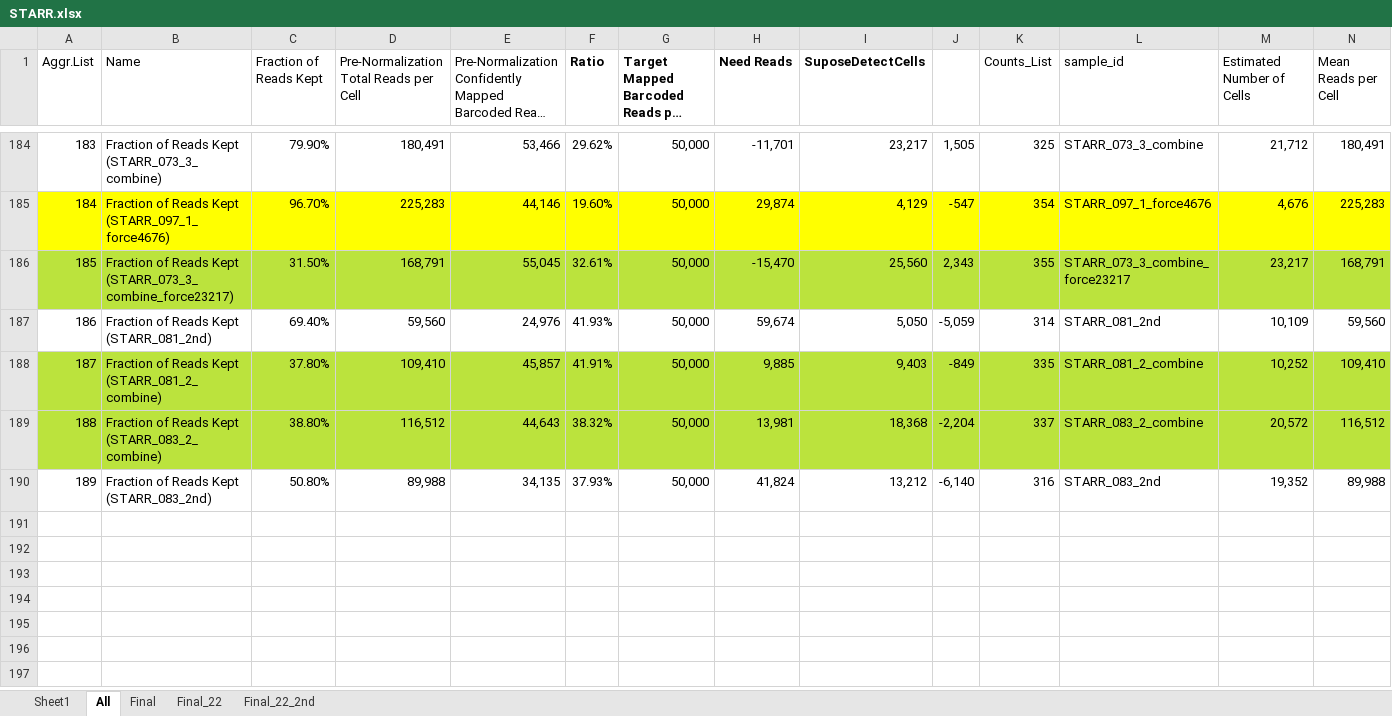
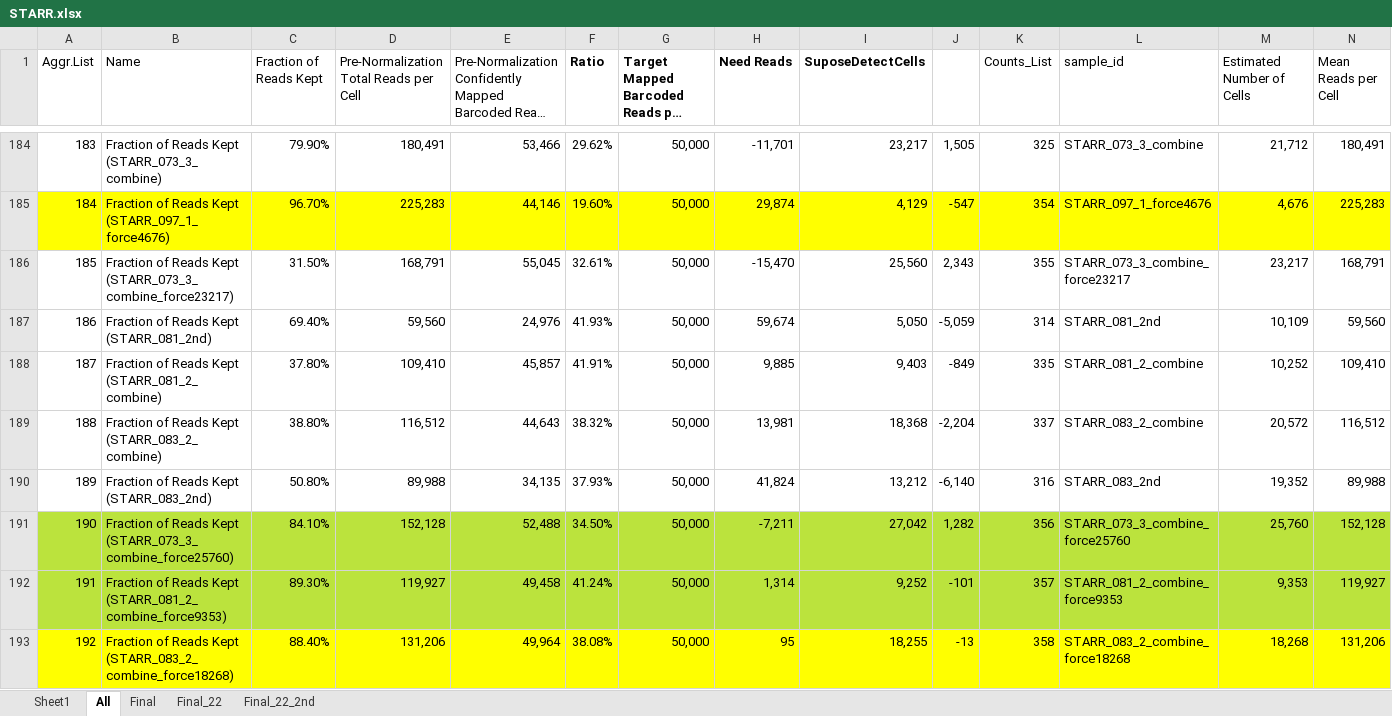
Before and after one commit to dnarna909/UTHSC_cellranger_codes_files, an Excel workbook: AggrFiles/STARR.xlsx, sheet All, drawn as a sheet; only a part is shown, gaps mark what is left out; long unchanged cells end in …; values as stored, in another font and other column widths than the file's, no borders; charts and pictures and conditional formats not drawn; rows hold the shown columns only; the diff covers the shown part only; the diff names each change by its address in the sheet, - before the commit and + after, or states it on an @@ line.

```diff
--- a/AggrFiles/STARR.xlsx (sheet All)
+++ b/AggrFiles/STARR.xlsx (sheet All)
-A186:N186 fill: #BBE33D
+A186:N186 fill: none
-A188:N189 fill: #BBE33D
+A188:N189 fill: none
+row 191: 190 | Fraction of Reads Kept (STARR_073_3_combine_force25760) | 84.10% | 152,128 | 52,488 | 34.50% | 50,000 | -7,211 | 27,042 | 1,282 | 356 | STARR_073_3_combine_force25760 | 25,760 | 152,128
+row 192: 191 | Fraction of Reads Kept (STARR_081_2_combine_force9353) | 89.30% | 119,927 | 49,458 | 41.24% | 50,000 | 1,314 | 9,252 | -101 | 357 | STARR_081_2_combine_force9353 | 9,353 | 119,927
+row 193: 192 | Fraction of Reads Kept (STARR_083_2_combine_force18268) | 88.40% | 131,206 | 49,964 | 38.08% | 50,000 | 95 | 18,255 | -13 | 358 | STARR_083_2_combine_force18268 | 18,268 | 131,206
```
Also changed, not shown: cell formats elsewhere in this sheet, ExperimentSummaryFiles/Form 3_cellranger_counts_summary.xlsx, 15 other files.
